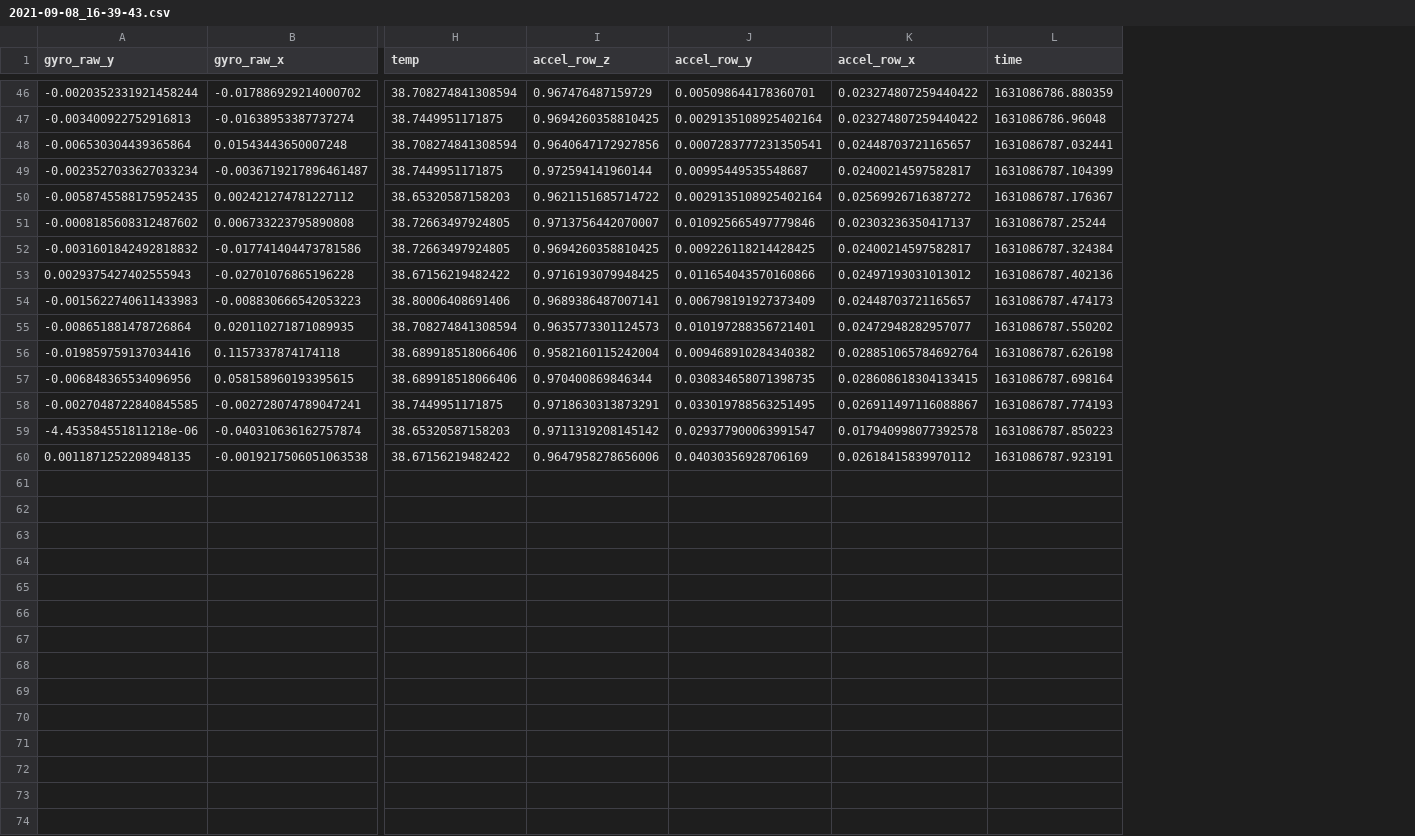
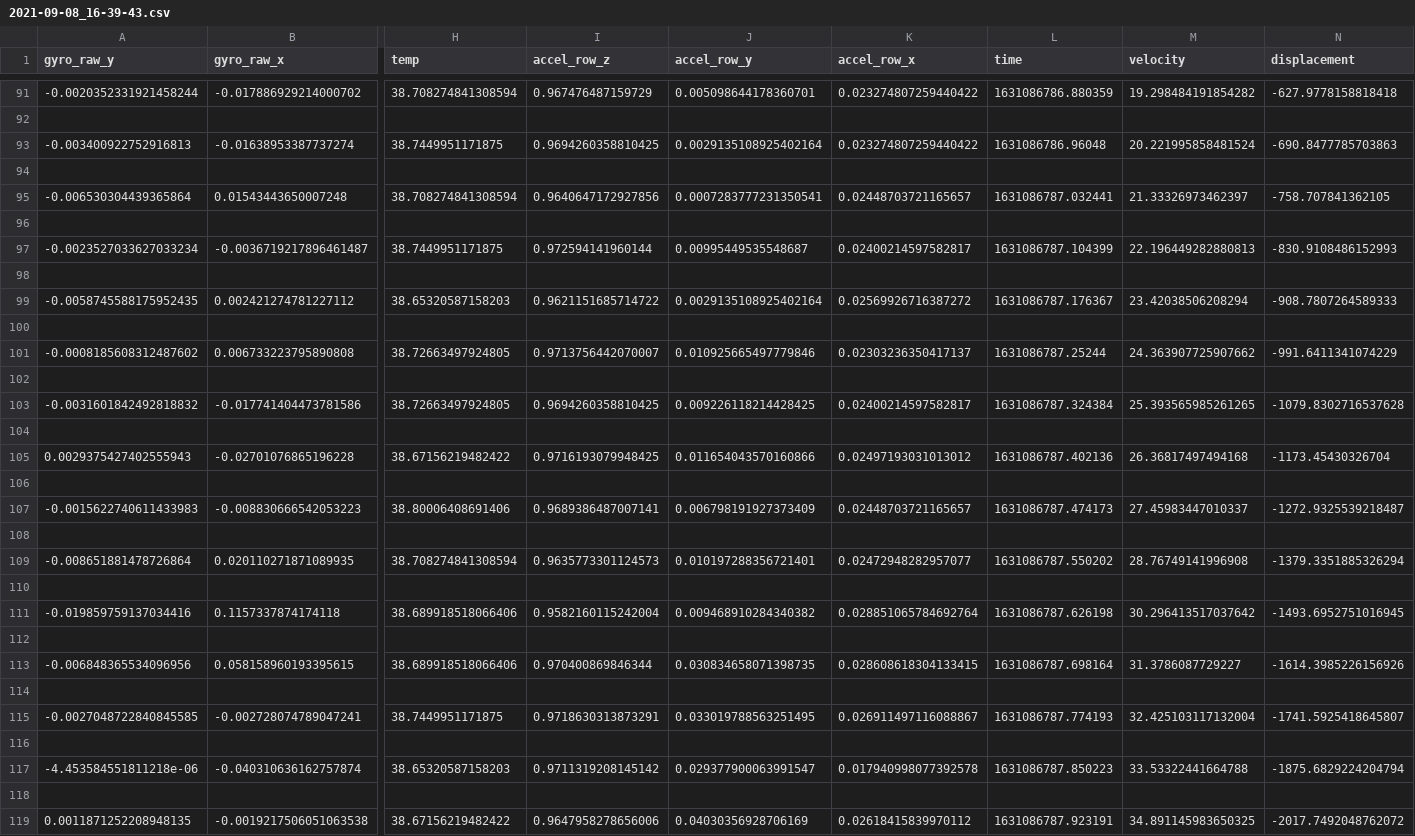
Before and after one commit to jyukipann/senceHatPi, a CSV file: 2021-09-08_16-39-43.csv, drawn as a sheet; only a part is shown, gaps mark what is left out; rows hold the shown columns only; the diff covers the shown part only; the diff names each change by its address in the sheet, - before the commit and + after, or states it on an @@ line.

```diff
--- a/2021-09-08_16-39-43.csv
+++ b/2021-09-08_16-39-43.csv
+column M (velocity), row 91: 19.298484191854282; row 93: 20.221995858481524; row 95: 21.33326973462397; row 97: 22.196449282880813; row 99: 23.42038506208294; row 101: 24.363907725907662; row 103: 25.393565985261265; row 105: 26.36817497494168; row 107: 27.45983447010337; row 109: 28.76749141996908; row 111: 30.296413517037642; row 113: 31.3786087729227; row 115: 32.425103117132004; row 117: 33.53322441664788; row 119: 34.891145983650325
+column N (displacement), row 91: -627.9778158818418; row 93: -690.8477785703863; row 95: -758.707841362105; row 97: -830.9108486152993; row 99: -908.7807264589333; row 101: -991.6411341074229; row 103: -1079.8302716537628; row 105: -1173.45430326704; row 107: -1272.9325539218487; row 109: -1379.3351885326294; row 111: -1493.6952751016945; row 113: -1614.3985226156926; row 115: -1741.5925418645807; row 117: -1875.6829224204794; row 119: -2017.7492048762072
+row 92: (empty)
+row 94: (empty)
+row 96: (empty)
+row 98: (empty)
+row 100: (empty)
+row 102: (empty)
+row 104: (empty)
+row 106: (empty)
+row 108: (empty)
+row 110: (empty)
+row 112: (empty)
+row 114: (empty)
+row 116: (empty)
+row 118: (empty)
```
Also changed, not shown: 45 added rows elsewhere in this file, 2021-09-08_16-25-14.csv, 3 other files.
